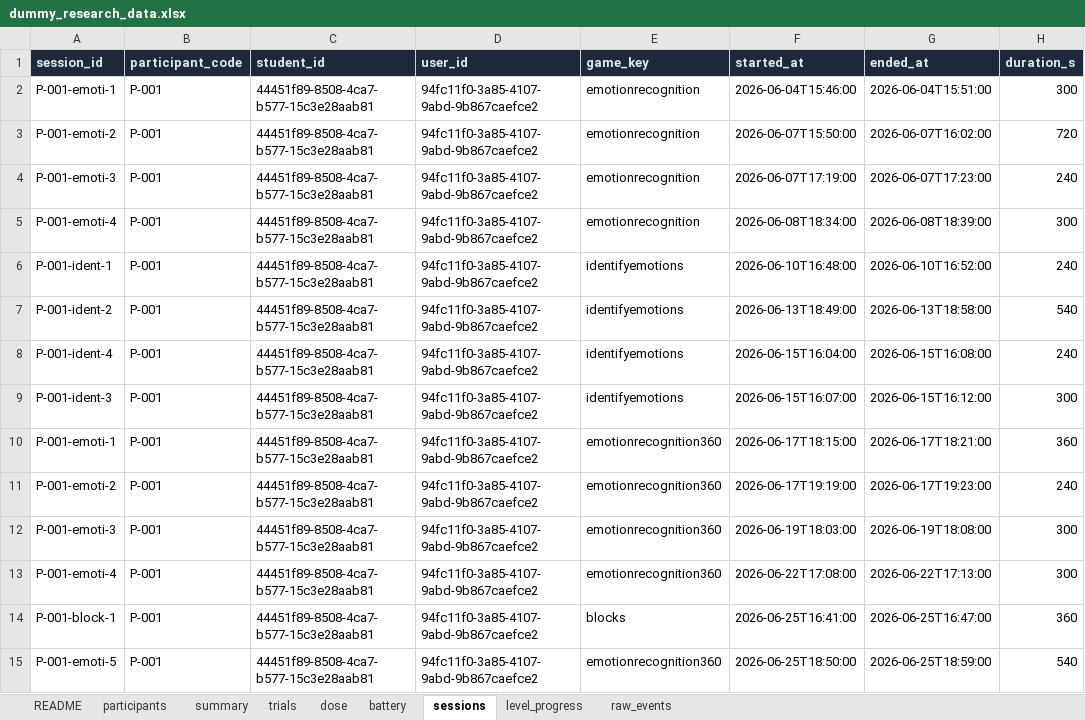
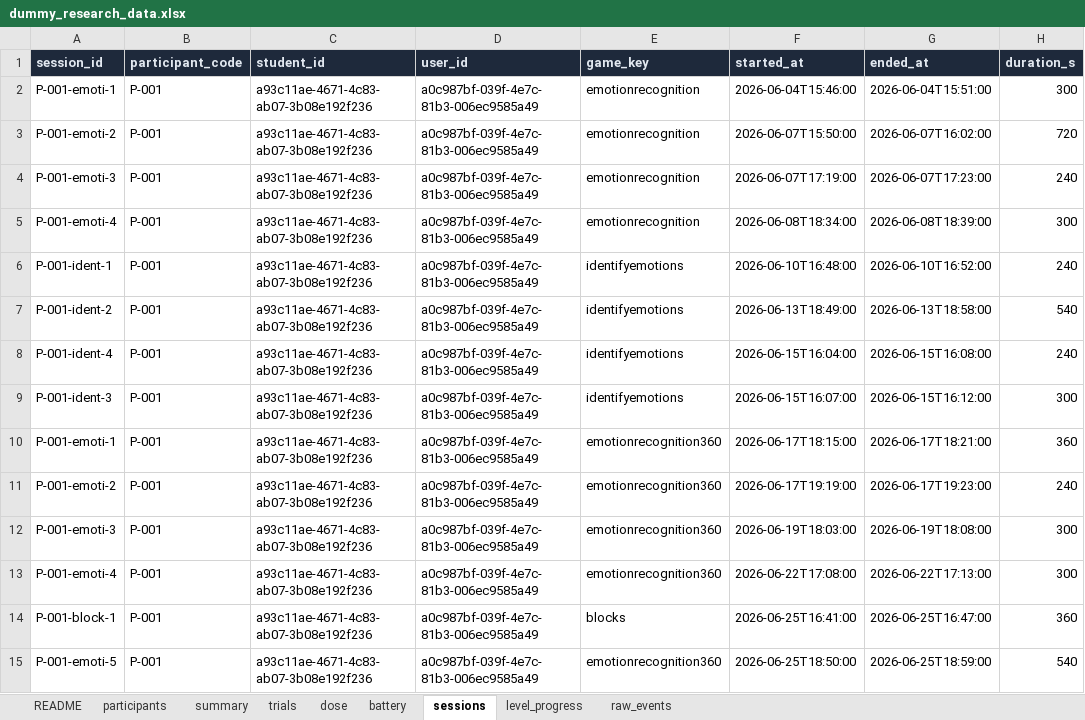
Before and after one commit to subair-zufi/autism-games, an Excel workbook: sample-data/dummy_research_data.xlsx, sheet sessions, drawn as a sheet; only a part is shown; values as stored, in another font and other column widths than the file's, no borders; the diff covers the shown part only; the diff names each change by its address in the sheet, - before the commit and + after, or states it on an @@ line.

```diff
--- a/sample-data/dummy_research_data.xlsx (sheet sessions)
+++ b/sample-data/dummy_research_data.xlsx (sheet sessions)
-C2:C15 (student_id): 44451f89-8508-4ca7-b577-15c3e28aab81
+C2:C15 (student_id): a93c11ae-4671-4c83-ab07-3b08e192f236
-D2:D15 (user_id): 94fc11f0-3a85-4107-9abd-9b867caefce2
+D2:D15 (user_id): a0c987bf-039f-4e7c-81b3-006ec9585a49
```
Also changed, not shown: 422 edited cells elsewhere in this sheet, sheet raw_events, sheet trials, sheet battery, sheet summary, sheet level_progress, sheet dose, 2 more sheets, 19 other files.
